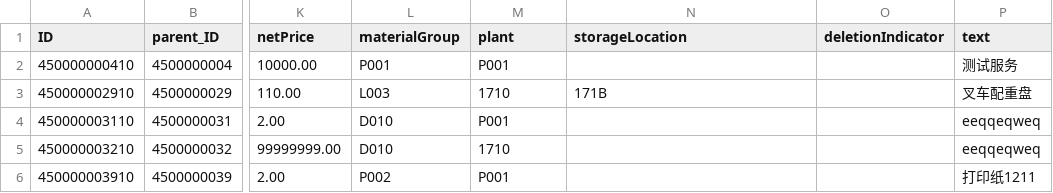
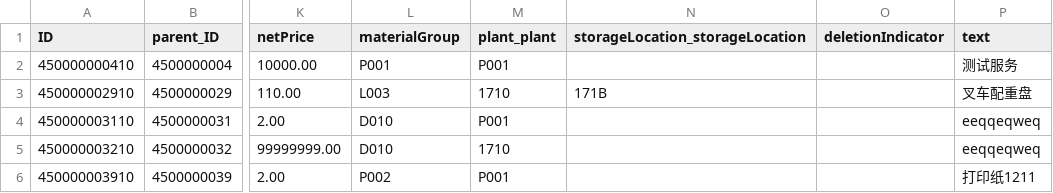
Before and after one commit to AES0P/Purchase_order, a CSV file: db/data/com.win.po-OrderItems.csv, drawn as a sheet; only a part is shown, gaps mark what is left out; the diff names each change by its address in the sheet, - before the commit and + after, or states it on an @@ line.

```diff
--- a/db/data/com.win.po-OrderItems.csv
+++ b/db/data/com.win.po-OrderItems.csv
-M1: plant
+M1: plant_plant
-N1: storageLocation
+N1: storageLocation_storageLocation
```
Also changed, not shown: db/data/com.win.po-Orders.csv, 12 other files.
